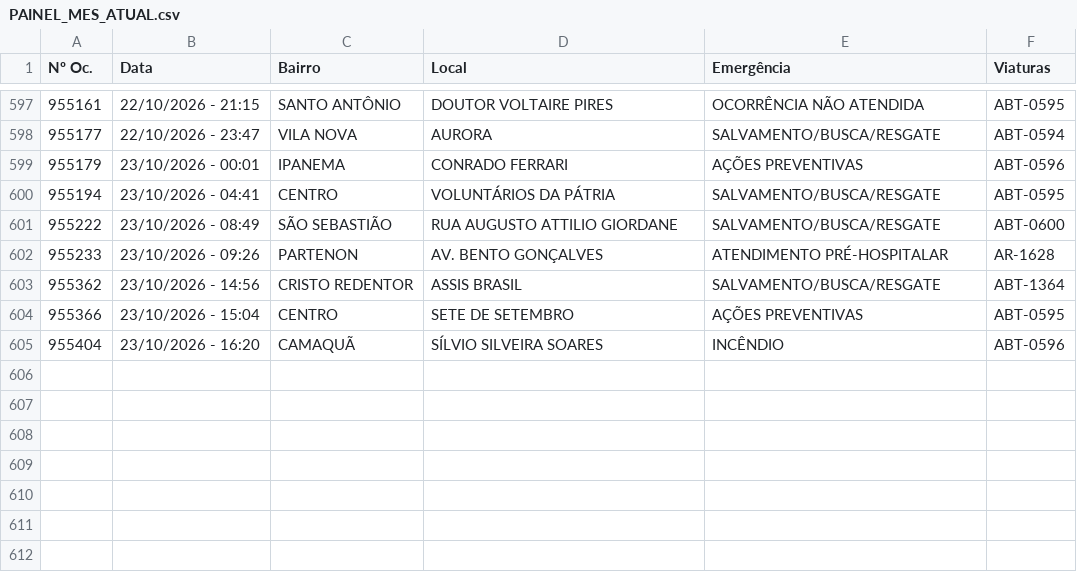
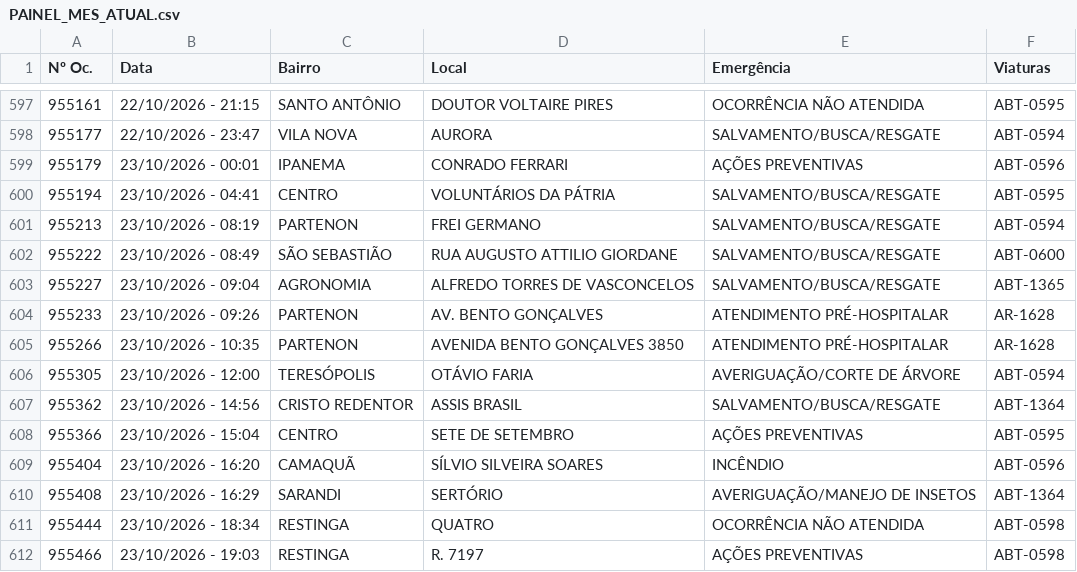
Before and after one commit to ciabm-1bbm/site, a CSV file: dados/PAINEL_MES_ATUAL.csv, drawn as a sheet; only a part is shown, gaps mark what is left out.

```diff
--- a/dados/PAINEL_MES_ATUAL.csv
+++ b/dados/PAINEL_MES_ATUAL.csv
@@ -600,4 +600,8 @@ Nº Oc.,Data,Bairro,Local,Emergência,Viaturas
 955194,23/10/2026 - 04:41,CENTRO,VOLUNTÁRIOS DA PÁTRIA,SALVAMENTO/BUSCA/RESGATE,ABT-0595
+955213,23/10/2026 - 08:19,PARTENON,FREI GERMANO,SALVAMENTO/BUSCA/RESGATE,ABT-0594
 955222,23/10/2026 - 08:49,SÃO SEBASTIÃO,RUA AUGUSTO ATTILIO GIORDANE,SALVAMENTO/BUSCA/RESGATE,ABT-0600
+955227,23/10/2026 - 09:04,AGRONOMIA,ALFREDO TORRES DE VASCONCELOS,SALVAMENTO/BUSCA/RESGATE,ABT-1365
 955233,23/10/2026 - 09:26,PARTENON,AV. BENTO GONÇALVES,ATENDIMENTO PRÉ-HOSPITALAR,AR-1628
+955266,23/10/2026 - 10:35,PARTENON,AVENIDA BENTO GONÇALVES 3850,ATENDIMENTO PRÉ-HOSPITALAR,AR-1628
+955305,23/10/2026 - 12:00,TERESÓPOLIS,OTÁVIO FARIA,AVERIGUAÇÃO/CORTE DE ÁRVORE,ABT-0594
 955362,23/10/2026 - 14:56,CRISTO REDENTOR,ASSIS BRASIL,SALVAMENTO/BUSCA/RESGATE,ABT-1364
@@ -605 +609,4 @@ Nº Oc.,Data,Bairro,Local,Emergência,Viaturas
 955404,23/10/2026 - 16:20,CAMAQUÃ,SÍLVIO SILVEIRA SOARES,INCÊNDIO,ABT-0596
+955408,23/10/2026 - 16:29,SARANDI,SERTÓRIO,AVERIGUAÇÃO/MANEJO DE INSETOS,ABT-1364
+955444,23/10/2026 - 18:34,RESTINGA,QUATRO,OCORRÊNCIA NÃO ATENDIDA,ABT-0598
+955466,23/10/2026 - 19:03,RESTINGA,R. 7197,AÇÕES PREVENTIVAS,ABT-0598
```
